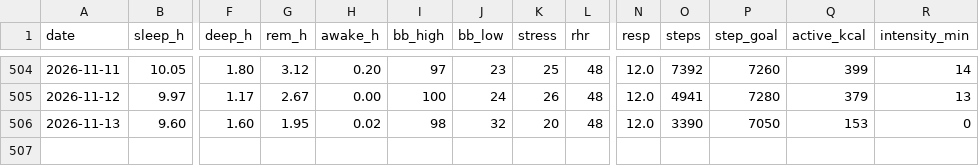
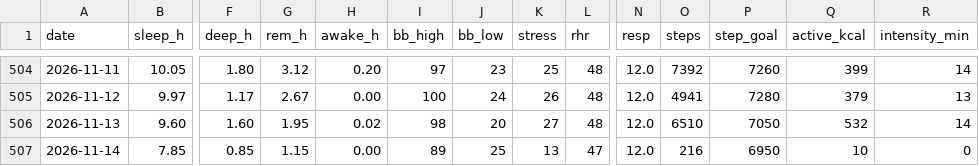
Before and after one commit to benthambulletin/benthambulletin.github.io, a CSV file: data/garmin-daily.csv, drawn as a sheet; only a part is shown, gaps mark what is left out; rows hold the shown columns only; the diff names each change by its address in the sheet, - before the commit and + after, or states it on an @@ line.

```diff
--- a/data/garmin-daily.csv
+++ b/data/garmin-daily.csv
-J506 (bb_low): 32
+J506 (bb_low): 20
-K506 (stress): 20
+K506 (stress): 27
-O506 (steps): 3390
+O506 (steps): 6510
-Q506 (active_kcal): 153
+Q506 (active_kcal): 532
-R506 (intensity_min): 0
+R506 (intensity_min): 14
+row 507: 2026-11-14 | 7.85 | 0.85 | 1.15 | 0.00 | 89 | 25 | 13 | 47 | 12.0 | 216 | 6950 | 10 | 0
```
Also changed, not shown: 2 other files.
